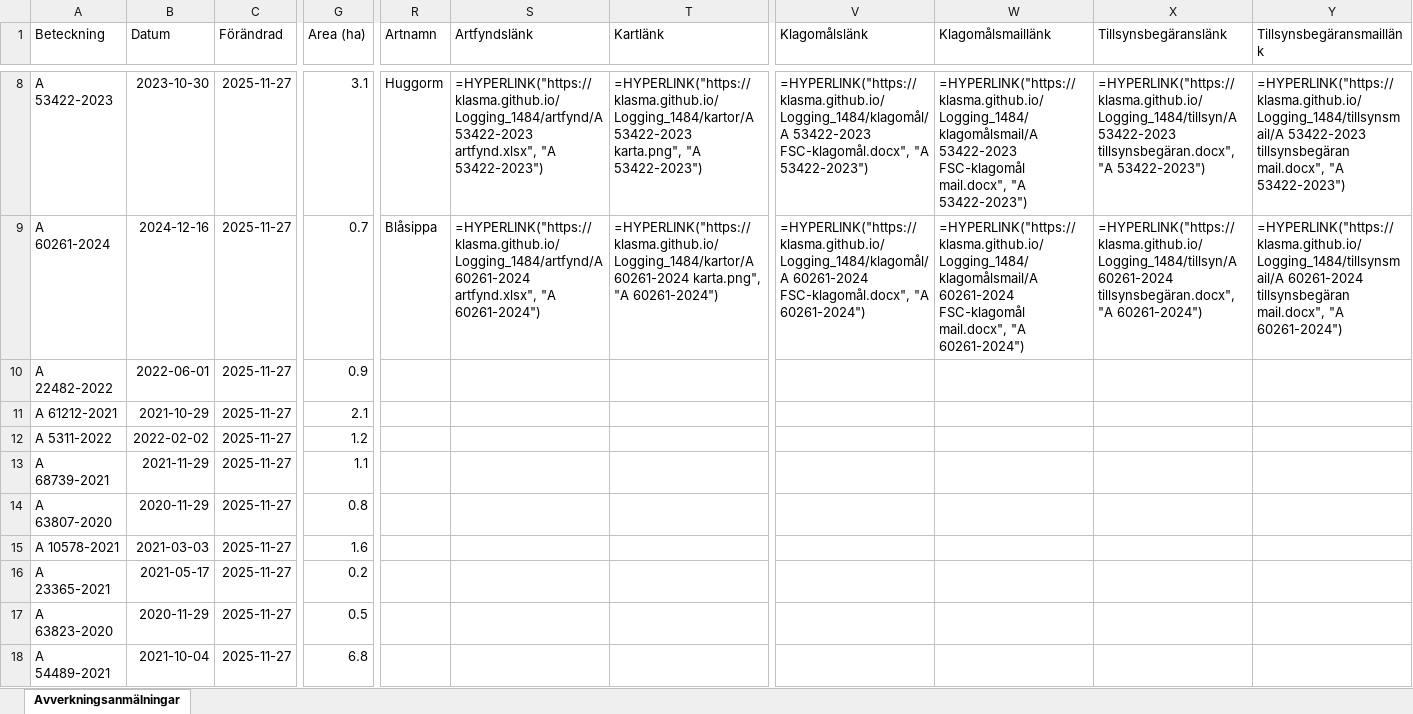
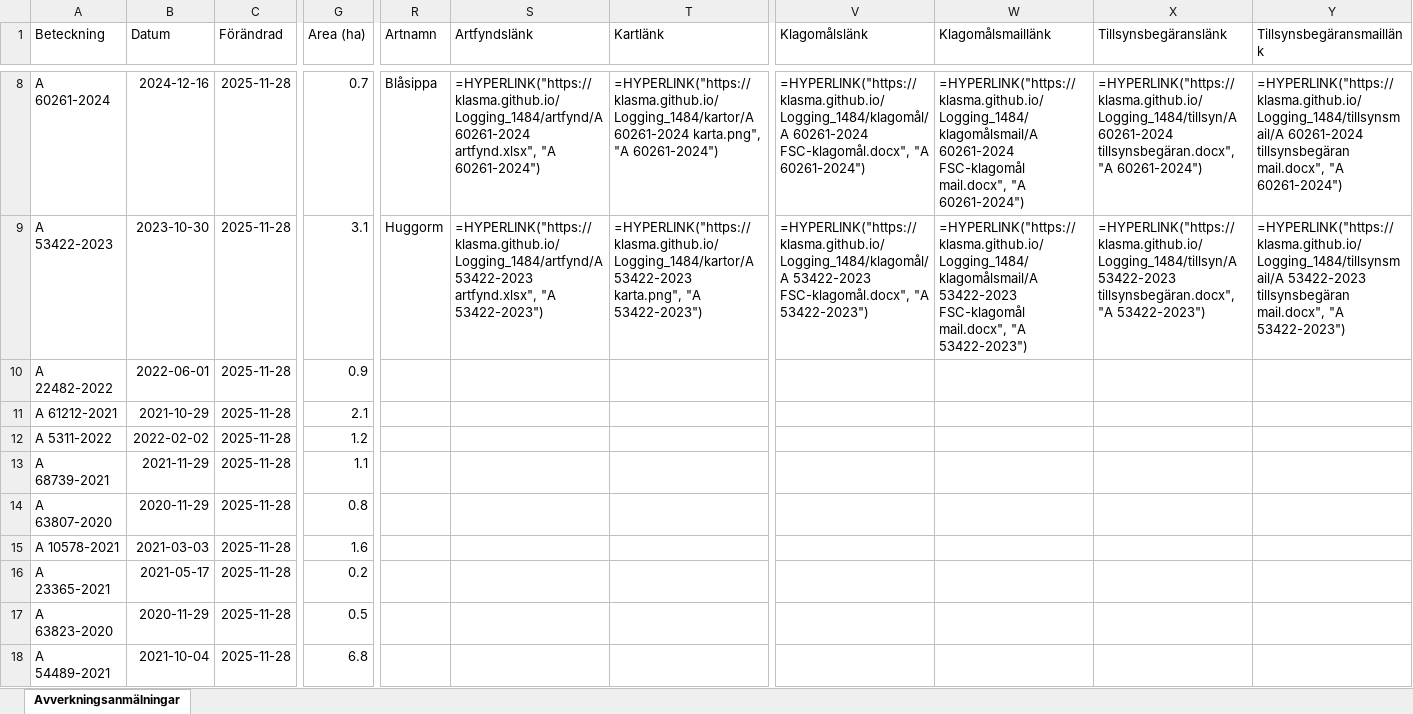
Before and after one commit to klasma/Logging_1484, an Excel workbook: Översikt LYSEKIL.xlsx, sheet Avverkningsanmälningar, drawn as a sheet; only a part is shown, gaps mark what is left out; values as stored, in another font and other column widths than the file's, no borders; formulas without a stored value are shown as written; the diff covers the shown part only; the diff names each change by its address in the sheet, - before the commit and + after, or states it on an @@ line.

```diff
--- a/Översikt LYSEKIL.xlsx (sheet Avverkningsanmälningar)
+++ b/Översikt LYSEKIL.xlsx (sheet Avverkningsanmälningar)
-A8 (Beteckning): A 53422-2023
+A8 (Beteckning): A 60261-2024
-B8 (Datum): 2023-10-30
+B8 (Datum): 2024-12-16
-C8:C18 (Förändrad): 2025-11-27
+C8:C18 (Förändrad): 2025-11-28
-G8 (Area (ha)): 3.1
+G8 (Area (ha)): 0.7
-R8 (Artnamn): Huggorm
+R8 (Artnamn): Blåsippa
-S8 (Artfyndslänk): =HYPERLINK("https://klasma.github.io/Logging_1484/artfynd/A 53422-2023 artfynd.xlsx", "A 53422-2023")
+S8 (Artfyndslänk): =HYPERLINK("https://klasma.github.io/Logging_1484/artfynd/A 60261-2024 artfynd.xlsx", "A 60261-2024")
-T8 (Kartlänk): =HYPERLINK("https://klasma.github.io/Logging_1484/kartor/A 53422-2023 karta.png", "A 53422-2023")
+T8 (Kartlänk): =HYPERLINK("https://klasma.github.io/Logging_1484/kartor/A 60261-2024 karta.png", "A 60261-2024")
-V8 (Klagomålslänk): =HYPERLINK("https://klasma.github.io/Logging_1484/klagomål/A 53422-2023 FSC-klagomål.docx", "A 53422-2023")
+V8 (Klagomålslänk): =HYPERLINK("https://klasma.github.io/Logging_1484/klagomål/A 60261-2024 FSC-klagomål.docx", "A 60261-2024")
-W8 (Klagomålsmaillänk): =HYPERLINK("https://klasma.github.io/Logging_1484/klagomålsmail/A 53422-2023 FSC-klagomål mail.docx", "A 53422-2023")
+W8 (Klagomålsmaillänk): =HYPERLINK("https://klasma.github.io/Logging_1484/klagomålsmail/A 60261-2024 FSC-klagomål mail.docx", "A 60261-2024")
-X8 (Tillsynsbegäranslänk): =HYPERLINK("https://klasma.github.io/Logging_1484/tillsyn/A 53422-2023 tillsynsbegäran.docx", "A 53422-2023")
+X8 (Tillsynsbegäranslänk): =HYPERLINK("https://klasma.github.io/Logging_1484/tillsyn/A 60261-2024 tillsynsbegäran.docx", "A 60261-2024")
-Y8 (Tillsynsbegäransmaillänk): =HYPERLINK("https://klasma.github.io/Logging_1484/tillsynsmail/A 53422-2023 tillsynsbegäran mail.docx", "A 53422-2023")
+Y8 (Tillsynsbegäransmaillänk): =HYPERLINK("https://klasma.github.io/Logging_1484/tillsynsmail/A 60261-2024 tillsynsbegäran mail.docx", "A 60261-2024")
-A9 (Beteckning): A 60261-2024
+A9 (Beteckning): A 53422-2023
-B9 (Datum): 2024-12-16
+B9 (Datum): 2023-10-30
-G9 (Area (ha)): 0.7
+G9 (Area (ha)): 3.1
-R9 (Artnamn): Blåsippa
+R9 (Artnamn): Huggorm
-S9 (Artfyndslänk): =HYPERLINK("https://klasma.github.io/Logging_1484/artfynd/A 60261-2024 artfynd.xlsx", "A 60261-2024")
+S9 (Artfyndslänk): =HYPERLINK("https://klasma.github.io/Logging_1484/artfynd/A 53422-2023 artfynd.xlsx", "A 53422-2023")
-T9 (Kartlänk): =HYPERLINK("https://klasma.github.io/Logging_1484/kartor/A 60261-2024 karta.png", "A 60261-2024")
+T9 (Kartlänk): =HYPERLINK("https://klasma.github.io/Logging_1484/kartor/A 53422-2023 karta.png", "A 53422-2023")
-V9 (Klagomålslänk): =HYPERLINK("https://klasma.github.io/Logging_1484/klagomål/A 60261-2024 FSC-klagomål.docx", "A 60261-2024")
+V9 (Klagomålslänk): =HYPERLINK("https://klasma.github.io/Logging_1484/klagomål/A 53422-2023 FSC-klagomål.docx", "A 53422-2023")
-W9 (Klagomålsmaillänk): =HYPERLINK("https://klasma.github.io/Logging_1484/klagomålsmail/A 60261-2024 FSC-klagomål mail.docx", "A 60261-2024")
+W9 (Klagomålsmaillänk): =HYPERLINK("https://klasma.github.io/Logging_1484/klagomålsmail/A 53422-2023 FSC-klagomål mail.docx", "A 53422-2023")
-X9 (Tillsynsbegäranslänk): =HYPERLINK("https://klasma.github.io/Logging_1484/tillsyn/A 60261-2024 tillsynsbegäran.docx", "A 60261-2024")
+X9 (Tillsynsbegäranslänk): =HYPERLINK("https://klasma.github.io/Logging_1484/tillsyn/A 53422-2023 tillsynsbegäran.docx", "A 53422-2023")
-Y9 (Tillsynsbegäransmaillänk): =HYPERLINK("https://klasma.github.io/Logging_1484/tillsynsmail/A 60261-2024 tillsynsbegäran mail.docx", "A 60261-2024")
+Y9 (Tillsynsbegäransmaillänk): =HYPERLINK("https://klasma.github.io/Logging_1484/tillsynsmail/A 53422-2023 tillsynsbegäran mail.docx", "A 53422-2023")
```
Also changed, not shown: 338 edited cells elsewhere in this sheet, artfynd/A 25789-2021 artfynd.xlsx, artfynd/A 35783-2025 artfynd.xlsx, 40 other files.
